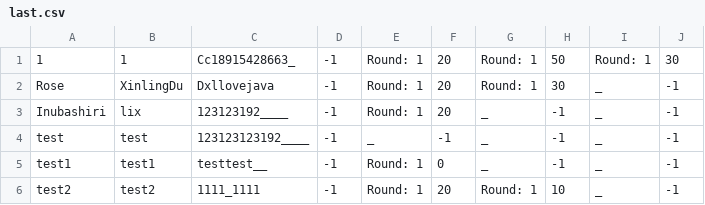
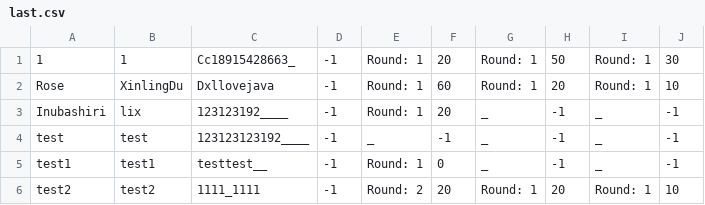
Before and after one commit to Iriswly/QuizSystem, a CSV file: resources/last.csv, drawn as a sheet.

```diff
--- a/resources/last.csv
+++ b/resources/last.csv
@@ -1,3 +1,3 @@
 1,1,Cc18915428663_,-1,Round: 1,20,Round: 1,50,Round: 1,30
-Rose,XinlingDu,Dxllovejava,-1,Round: 1,20,Round: 1,30,_,-1
+Rose,XinlingDu,Dxllovejava,-1,Round: 1,60,Round: 1,20,Round: 1,10
 Inubashiri,lix,123123192____,-1,Round: 1,20,_,-1,_,-1
@@ -5,2 +5,2 @@ test,test,123123123192____,-1,_,-1,_,-1,_,-1
 test1,test1,testtest__,-1,Round: 1,0,_,-1,_,-1
-test2,test2,1111_1111,-1,Round: 1,20,Round: 1,10,_,-1
+test2,test2,1111_1111,-1,Round: 2,20,Round: 1,20,Round: 1,10
```
Also changed, not shown: resources/users.csv, 6 other files.
